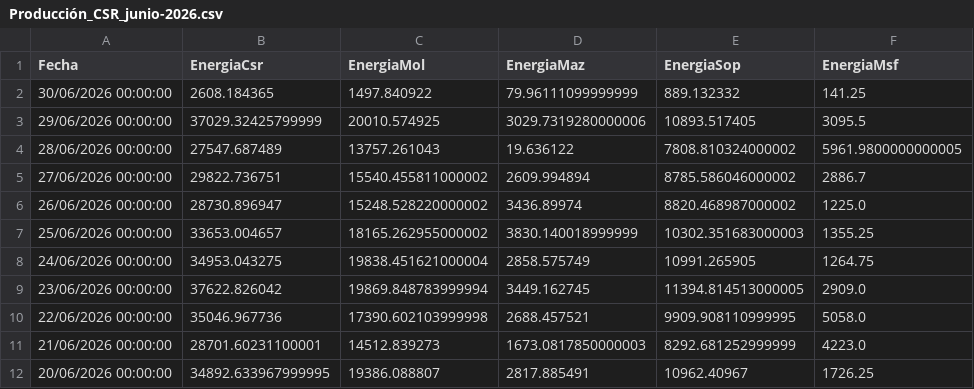
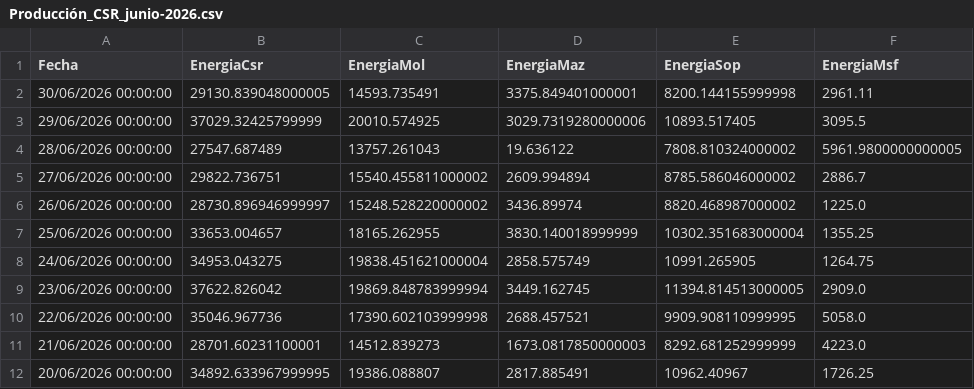
Before and after one commit to jp1309/celec, a CSV file: Produ_mensual/Producción_CSR_junio-2026.csv, drawn as a sheet; only a part is shown.

```diff
--- a/Produ_mensual/Producción_CSR_junio-2026.csv
+++ b/Produ_mensual/Producción_CSR_junio-2026.csv
@@ -1,3 +1,3 @@
 "Fecha","EnergiaCsr","EnergiaMol","EnergiaMaz","EnergiaSop","EnergiaMsf"
-"30/06/2026 00:00:00","2608.184365","1497.840922","79.96111099999999","889.132332","141.25"
+"30/06/2026 00:00:00","29130.839048000005","14593.735491","3375.849401000001","8200.144155999998","2961.11"
 "29/06/2026 00:00:00","37029.32425799999","20010.574925","3029.7319280000006","10893.517405","3095.5"
@@ -5,4 +5,4 @@
 "27/06/2026 00:00:00","29822.736751","15540.455811000002","2609.994894","8785.586046000002","2886.7"
-"26/06/2026 00:00:00","28730.896947","15248.528220000002","3436.89974","8820.468987000002","1225.0"
-"25/06/2026 00:00:00","33653.004657","18165.262955000002","3830.140018999999","10302.351683000003","1355.25"
+"26/06/2026 00:00:00","28730.896946999997","15248.528220000002","3436.89974","8820.468987000002","1225.0"
+"25/06/2026 00:00:00","33653.004657","18165.262955","3830.140018999999","10302.351683000004","1355.25"
 "24/06/2026 00:00:00","34953.043275","19838.451621000004","2858.575749","10991.265905","1264.75"
```
Also changed, not shown: CCS/outputs/celec_daily_flows.csv, data/ccs_caudales_diarios.csv, 10 other files.
